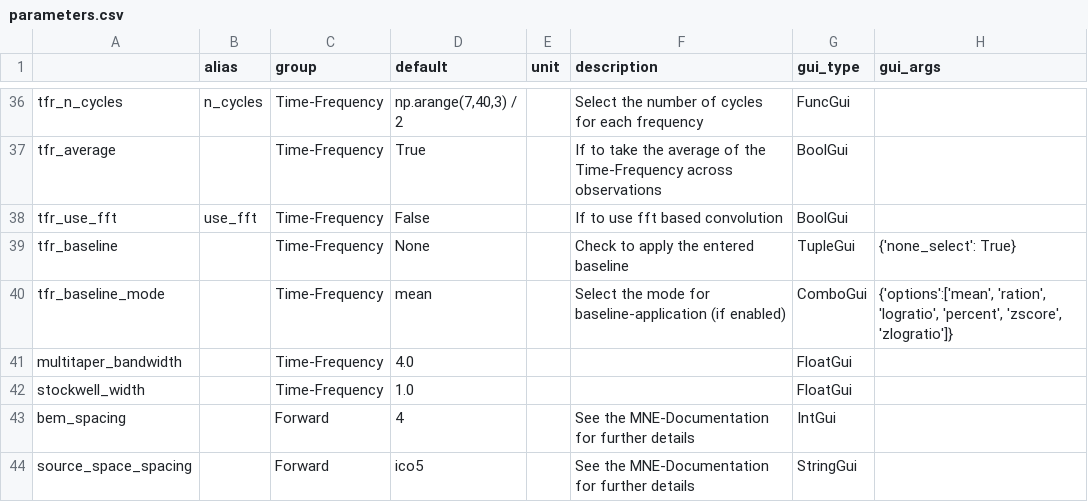
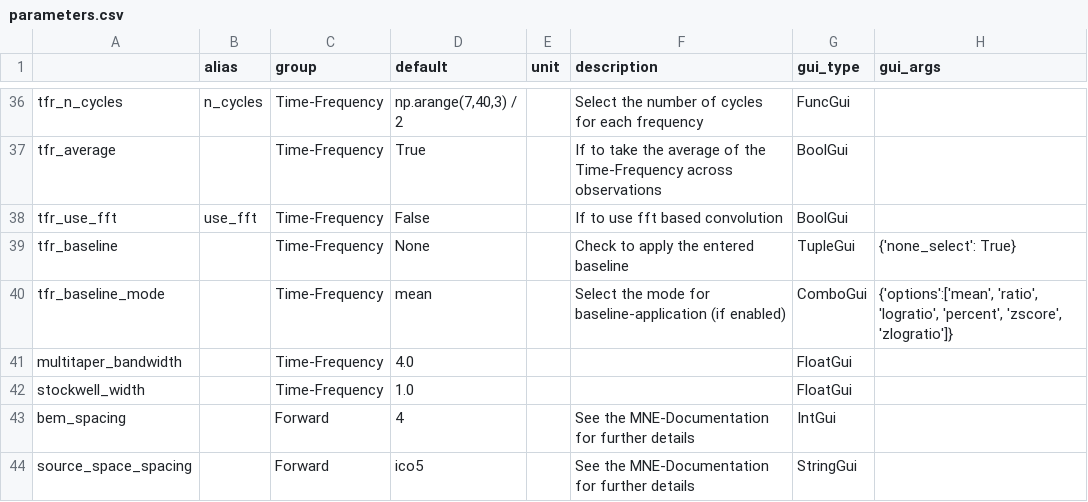
Before and after one commit to marsipu/mne-pipeline-hd, a CSV file: mne_pipeline_hd/pipeline_resources/parameters.csv (was mne_pipeline_hd/resources/parameters.csv), drawn as a sheet; only a part is shown, gaps mark what is left out.

```diff
--- a/mne_pipeline_hd/resources/parameters.csv
+++ b/mne_pipeline_hd/pipeline_resources/parameters.csv
@@ -39,3 +39,3 @@ tfr_use_fft;use_fft;Time-Frequency;False;;If to use fft based convolution;BoolGu
 tfr_baseline;;Time-Frequency;None;;Check to apply the entered baseline;TupleGui;{'none_select': True}
-tfr_baseline_mode;;Time-Frequency;mean;;Select the mode for baseline-application (if enabled);ComboGui;{'options':['mean', 'ration', 'logratio', 'percent', 'zscore', 'zlogratio']}
+tfr_baseline_mode;;Time-Frequency;mean;;Select the mode for baseline-application (if enabled);ComboGui;{'options':['mean', 'ratio', 'logratio', 'percent', 'zscore', 'zlogratio']}
 multitaper_bandwidth;;Time-Frequency;4.0;;;FloatGui;
```
Also changed, not shown: 30 other files.
